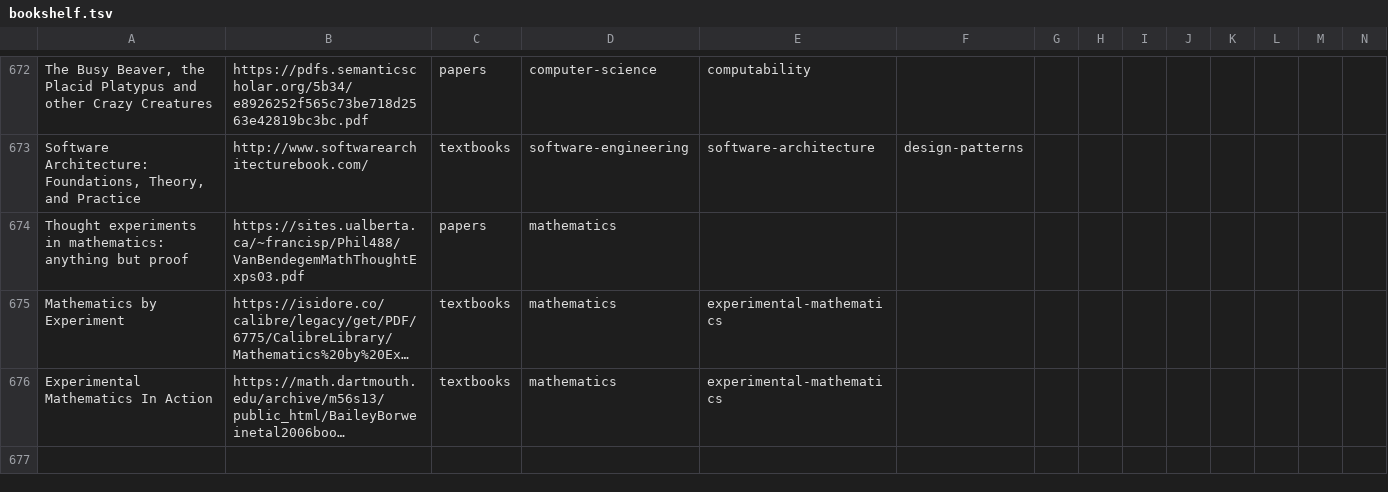
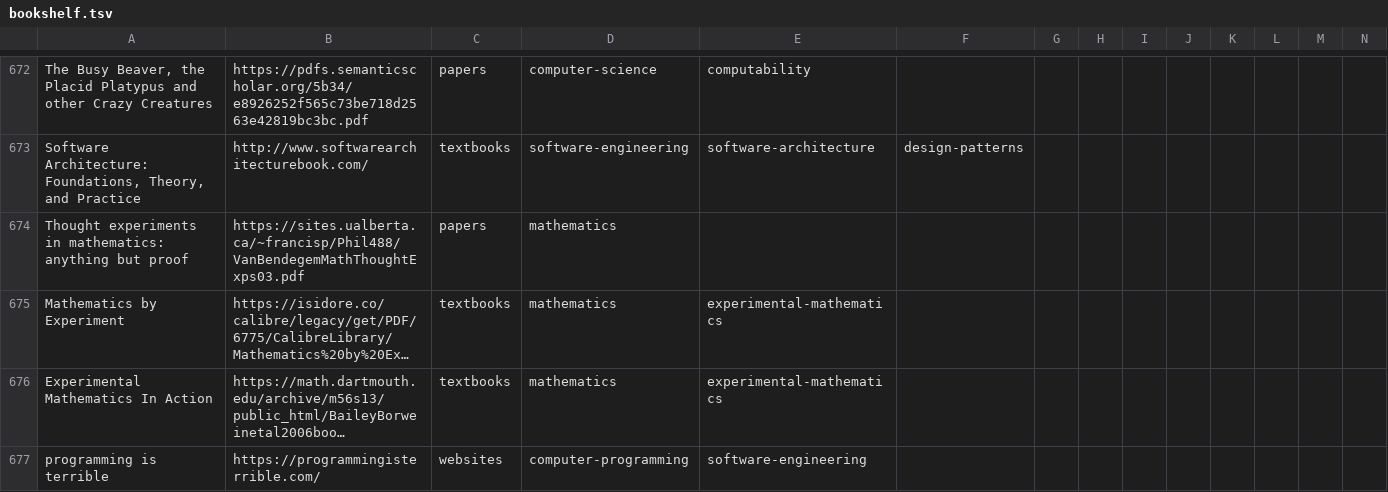
Before and after one commit to marcofavorito/my-bookshelf, a TSV file: bookshelf.tsv, drawn as a sheet; only a part is shown, gaps mark what is left out; long unchanged cells end in …; rows hold the shown columns only; the diff names each change by its address in the sheet, - before the commit and + after, or states it on an @@ line.

Commit message:
Add 'programming is terrible' website.

```diff
--- a/bookshelf.tsv
+++ b/bookshelf.tsv
+row 677: programming is terrible | https://programmingisterrible.com/ | websites | computer-programming | software-engineering
```
